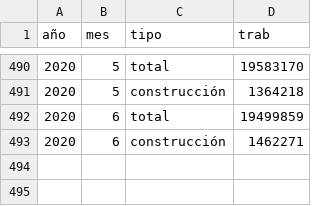
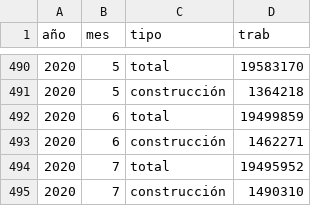
Before and after one commit to claudiodanielpc/imss, a CSV file: archivos/serietiempoimss.csv, drawn as a sheet; only a part is shown, gaps mark what is left out; the diff names each change by its address in the sheet, - before the commit and + after, or states it on an @@ line.

Commit message:
Actualización a julio 2020

```diff
--- a/archivos/serietiempoimss.csv
+++ b/archivos/serietiempoimss.csv
+row 494: 2020 | 7 | total | 19495952
+row 495: 2020 | 7 | construcción | 1490310
```
